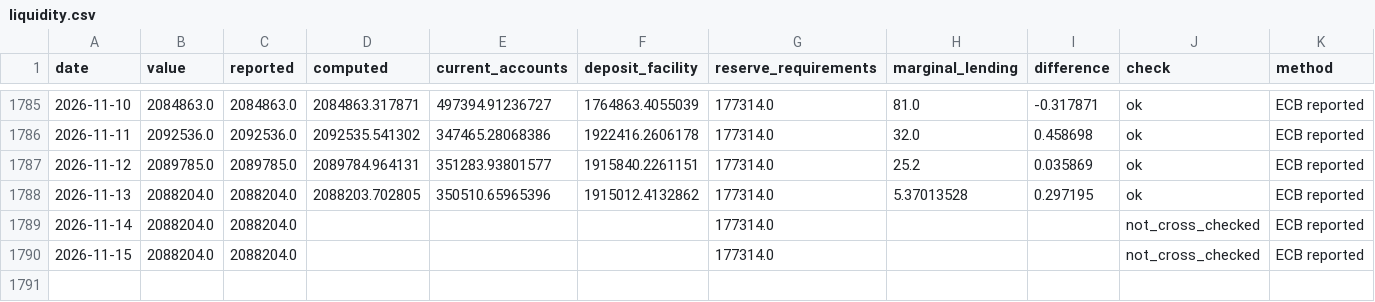
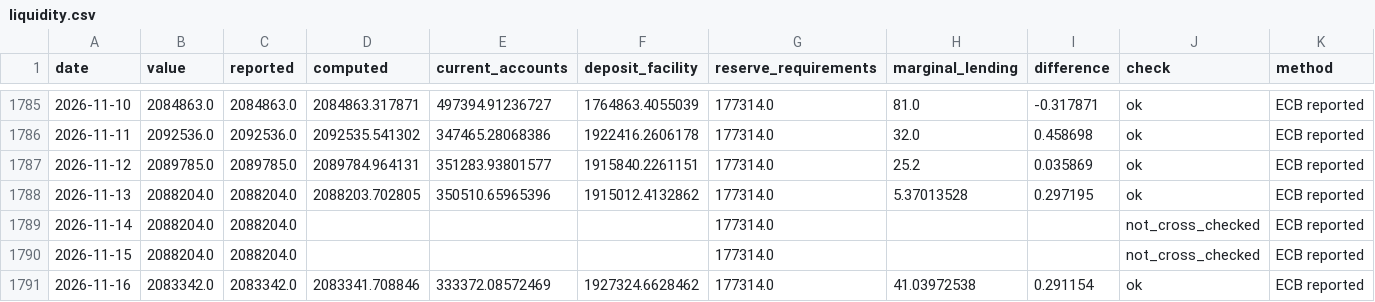
Before and after one commit to codenuker/ESTR-3mo, a CSV file: ecb-liquidity/data/liquidity.csv, drawn as a sheet; only a part is shown, gaps mark what is left out; rows hold the shown columns only; the diff names each change by its address in the sheet, - before the commit and + after, or states it on an @@ line.

```diff
--- a/ecb-liquidity/data/liquidity.csv
+++ b/ecb-liquidity/data/liquidity.csv
+row 1791: 2026-11-16 | 2083342.0 | 2083342.0 | 2083341.708846 | 333372.08572469 | 1927324.6628462 | 177314.0 | 41.03972538 | 0.291154 | ok | ECB reported
```
Also changed, not shown: 3 other files.
